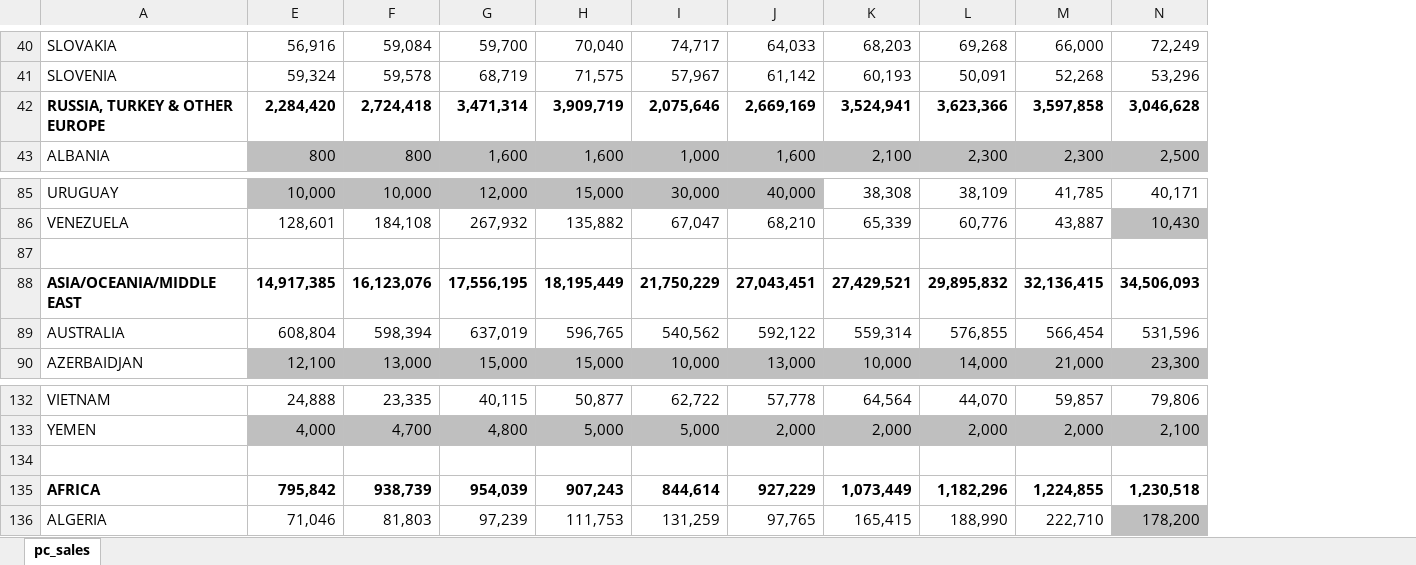
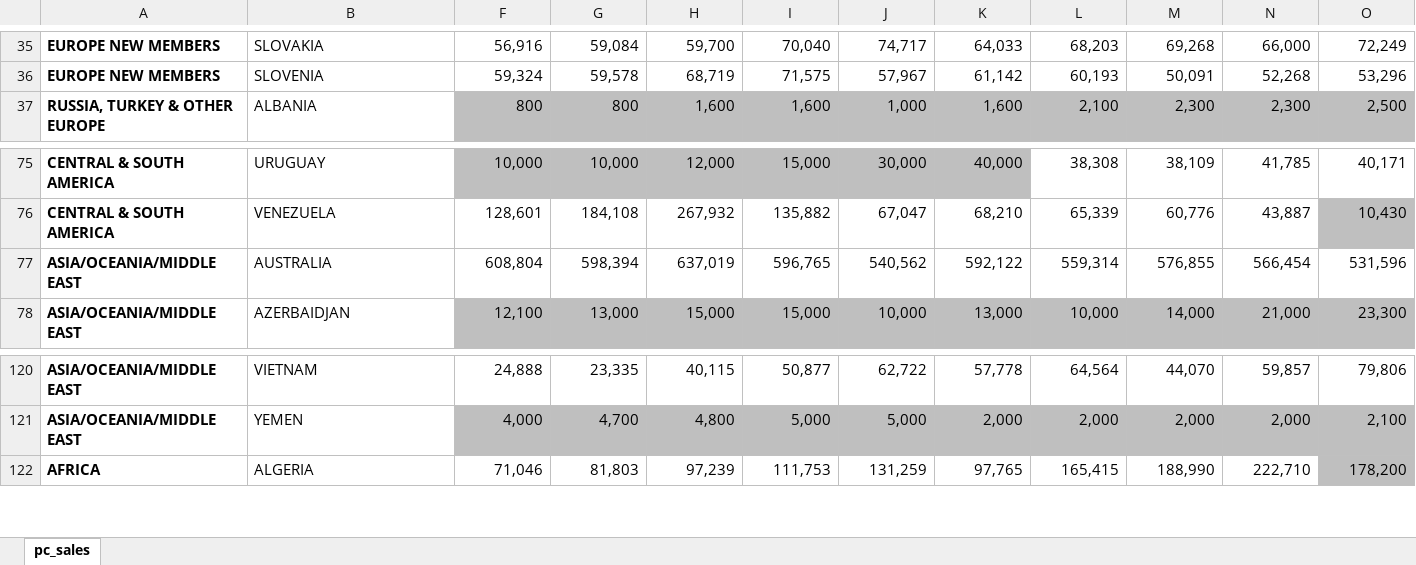
Before and after one commit to somadavodi/Tableau_Course_Materials, an Excel workbook: 7 - Advanced Data Preparation/P1-PersonalVehicleSalesGlobal.xlsx, sheet pc_sales, drawn as a sheet; only a part is shown, gaps mark what is left out; values as stored, in another font and other column widths than the file's, no borders; removed rows and columns are numbered as before the commit, all else as after; the diff covers the shown part only; the diff names each change by its address in the sheet, - before the commit and + after, or states it on an @@ line.

```diff
--- a/7 - Advanced Data Preparation/P1-PersonalVehicleSalesGlobal.xlsx (sheet pc_sales)
+++ b/7 - Advanced Data Preparation/P1-PersonalVehicleSalesGlobal.xlsx (sheet pc_sales)
+column A, rows 35-37: EUROPE NEW MEMBERS | EUROPE NEW MEMBERS | RUSSIA, TURKEY & OTHER EUROPE; rows 75-78: CENTRAL & SOUTH AMERICA | CENTRAL & SOUTH AMERICA | ASIA/OCEANIA/MIDDLE EAST | ASIA/OCEANIA/MIDDLE EAST; rows 120-122: ASIA/OCEANIA/MIDDLE EAST | ASIA/OCEANIA/MIDDLE EAST | AFRICA
-row 42: RUSSIA, TURKEY & OTHER EUROPE | 2,284,420 | 2,724,418 | 3,471,314 | 3,909,719 | 2,075,646 | 2,669,169 | 3,524,941 | 3,623,366 | 3,597,858 | 3,046,628
-row 87: (empty)
-row 88: ASIA/OCEANIA/MIDDLE EAST | 14,917,385 | 16,123,076 | 17,556,195 | 18,195,449 | 21,750,229 | 27,043,451 | 27,429,521 | 29,895,832 | 32,136,415 | 34,506,093
-row 134: (empty)
-row 135: AFRICA | 795,842 | 938,739 | 954,039 | 907,243 | 844,614 | 927,229 | 1,073,449 | 1,182,296 | 1,224,855 | 1,230,518
```
Also changed, not shown: 12 removed rows and 1 edited cell elsewhere in this sheet, 2 other files.
